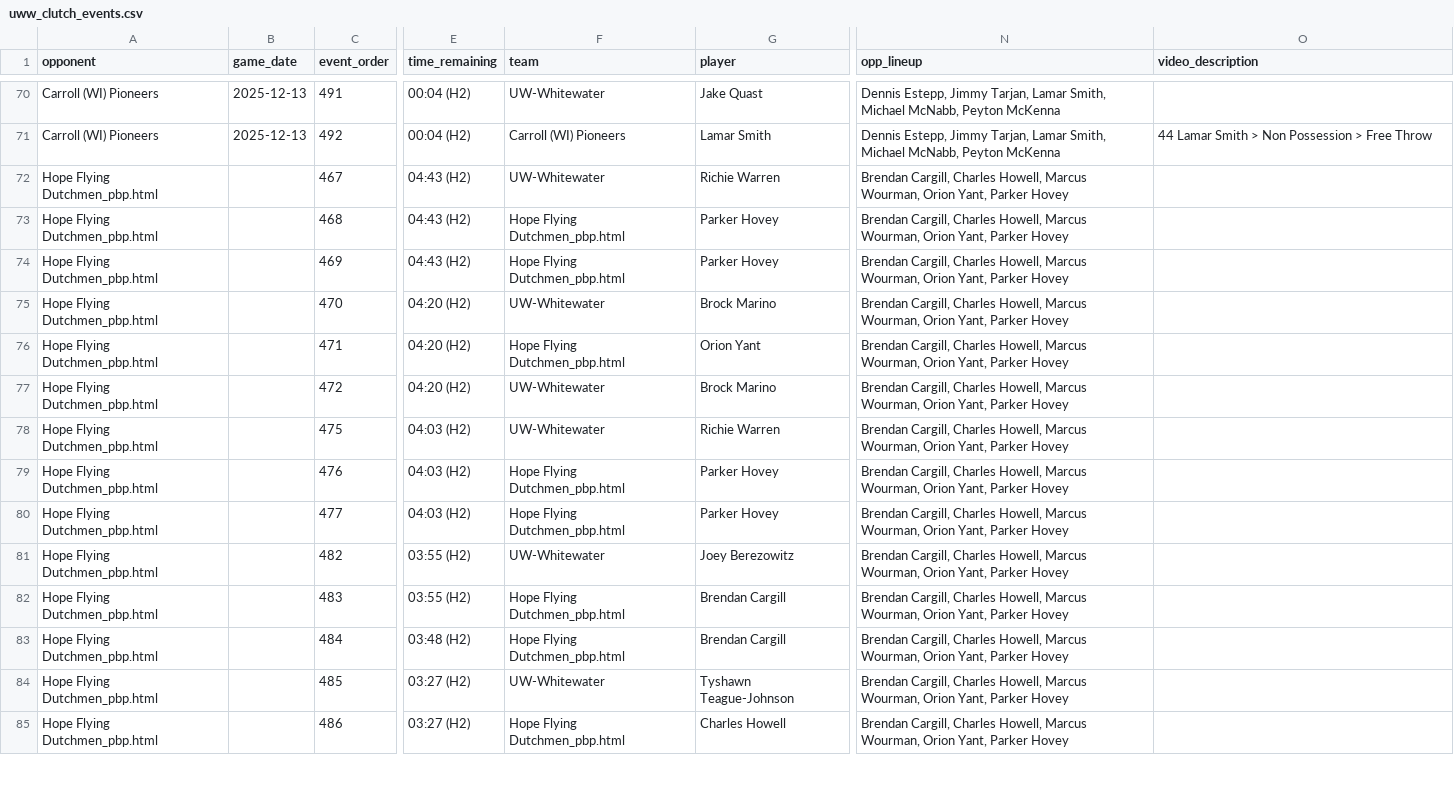
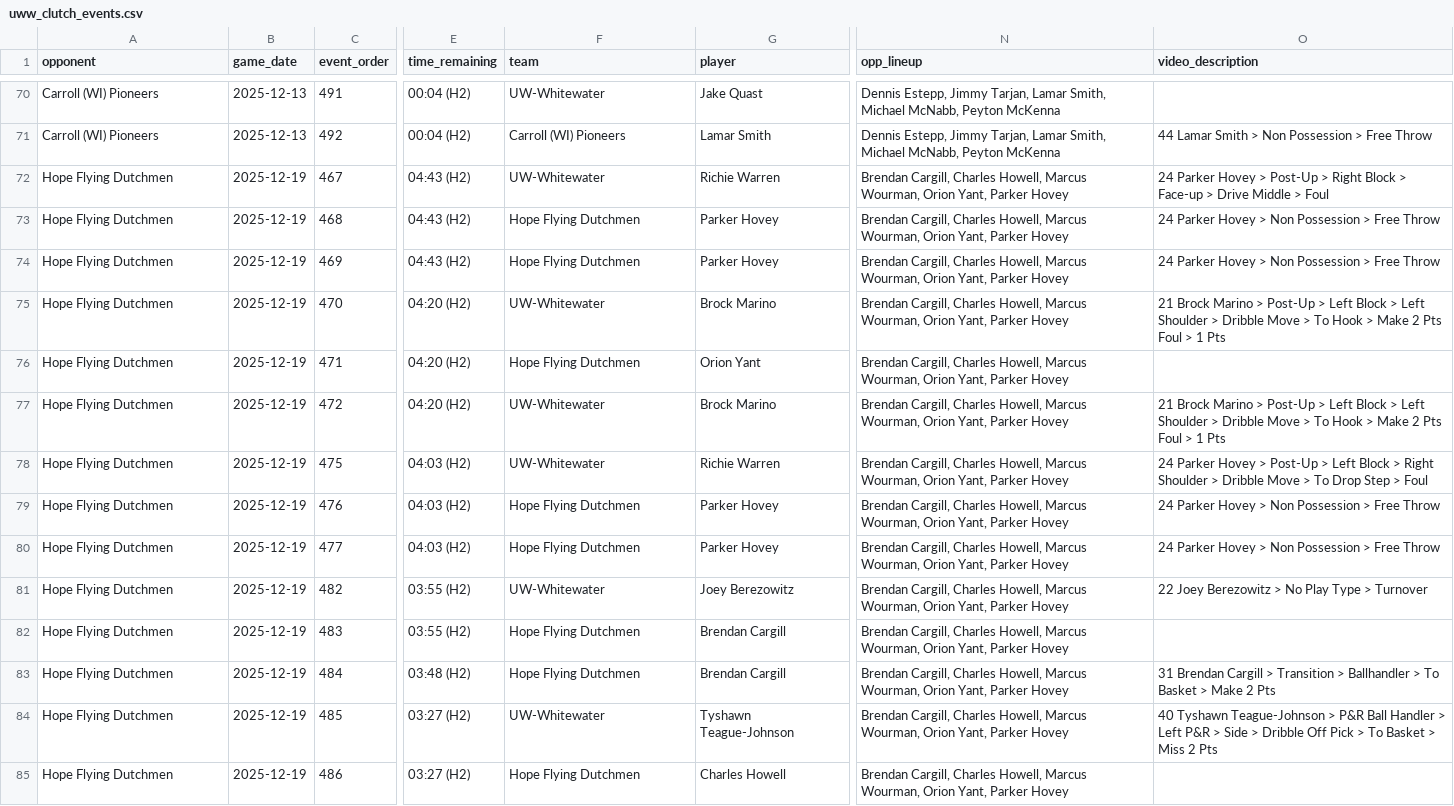
Before and after one commit to fritschcm272/uwwmensbball, a CSV file: data/uww_clutch_events.csv, drawn as a sheet; only a part is shown, gaps mark what is left out; the diff covers the shown part only; the diff names each change by its address in the sheet, - before the commit and + after, or states it on an @@ line.

```diff
--- a/data/uww_clutch_events.csv
+++ b/data/uww_clutch_events.csv
-A72:A85 (opponent): Hope Flying Dutchmen_pbp.html
+A72:A85 (opponent): Hope Flying Dutchmen
-B72:B85 (game_date): (empty)
+B72:B85 (game_date): 2025-12-19
-O72 (video_description): (empty)
+O72 (video_description): 24 Parker Hovey > Post-Up > Right Block > Face-up > Drive Middle > Foul
-F73:F74 (team): Hope Flying Dutchmen_pbp.html
+F73:F74 (team): Hope Flying Dutchmen
-O73:O74 (video_description): (empty)
+O73:O74 (video_description): 24 Parker Hovey > Non Possession > Free Throw
-O75 (video_description): (empty)
+O75 (video_description): 21 Brock Marino > Post-Up > Left Block > Left Shoulder > Dribble Move > To Hook > Make 2 Pts Foul > 1 Pts
-F76 (team): Hope Flying Dutchmen_pbp.html
+F76 (team): Hope Flying Dutchmen
-O77 (video_description): (empty)
+O77 (video_description): 21 Brock Marino > Post-Up > Left Block > Left Shoulder > Dribble Move > To Hook > Make 2 Pts Foul > 1 Pts
-O78 (video_description): (empty)
+O78 (video_description): 24 Parker Hovey > Post-Up > Left Block > Right Shoulder > Dribble Move > To Drop Step > Foul
-F79:F80 (team): Hope Flying Dutchmen_pbp.html
+F79:F80 (team): Hope Flying Dutchmen
-O79:O80 (video_description): (empty)
+O79:O80 (video_description): 24 Parker Hovey > Non Possession > Free Throw
-O81 (video_description): (empty)
+O81 (video_description): 22 Joey Berezowitz > No Play Type > Turnover
-F82:F83 (team): Hope Flying Dutchmen_pbp.html
+F82:F83 (team): Hope Flying Dutchmen
-O83 (video_description): (empty)
+O83 (video_description): 31 Brendan Cargill > Transition > Ballhandler > To Basket > Make 2 Pts
-O84 (video_description): (empty)
+O84 (video_description): 40 Tyshawn Teague-Johnson > P&R Ball Handler > Left P&R > Side > Dribble Off Pick > To Basket > Miss 2 Pts
-F85 (team): Hope Flying Dutchmen_pbp.html
+F85 (team): Hope Flying Dutchmen
```
Also changed, not shown: 113 edited cells elsewhere in this file, data/uww_coaching_flags.csv, data/uww_lineup_stints.csv, 5 other files.
